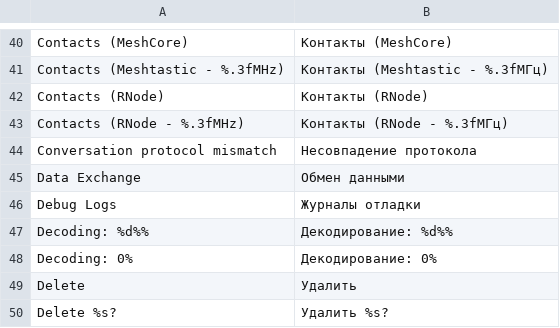
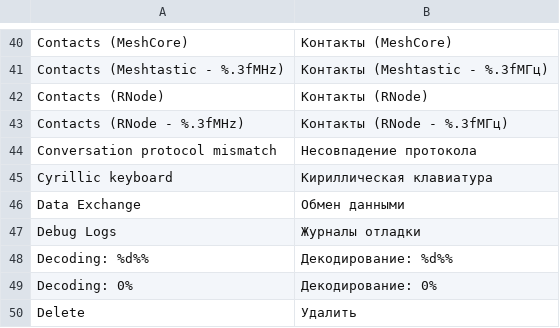
Before and after one commit to DinaTzi/trail-mate, a TSV file: packs/europe-cyrillic-ext/locales/ru/strings.tsv, drawn as a sheet; only a part is shown, gaps mark what is left out; the shorter side is filled out with more unchanged rows.

Commit message:
feat: add Cyrillic keyboard layout pack

```diff
--- a/packs/europe-cyrillic-ext/locales/ru/strings.tsv
+++ b/packs/europe-cyrillic-ext/locales/ru/strings.tsv
@@ -44,2 +44,3 @@ Contacts (RNode - %.3fMHz)	Контакты (RNode - %.3fМГц)
 Conversation protocol mismatch	Несовпадение протокола
+Cyrillic keyboard	Кириллическая клавиатура
 Data Exchange	Обмен данными
```
Also changed, not shown: packs/ar/locales/ar/strings.tsv, packs/europe-latin-ext/locales/de/strings.tsv, 24 other files.
